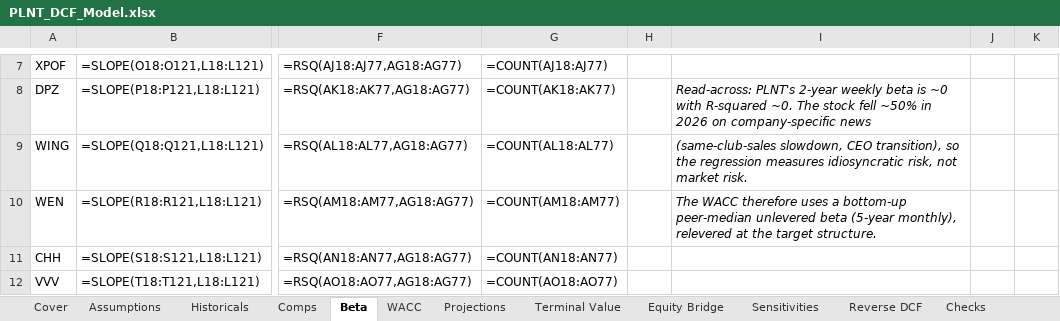
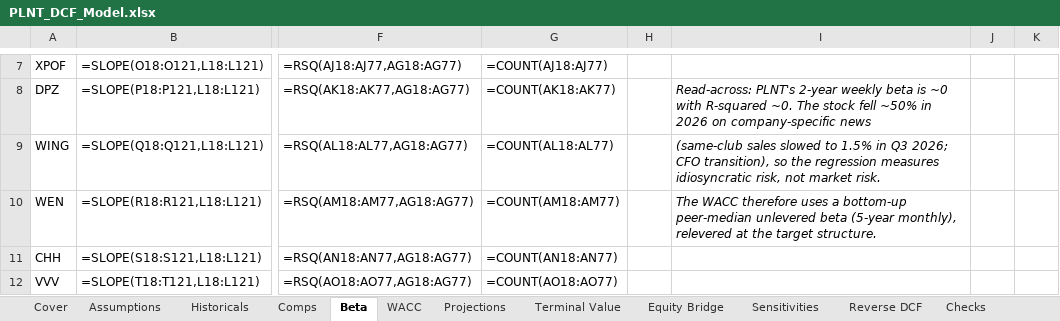
Before and after one commit to jebfarneth/planet-fitness-dcf, an Excel workbook: output/PLNT_DCF_Model.xlsx, sheet Beta, drawn as a sheet; only a part is shown, gaps mark what is left out; values as stored, in another font and other column widths than the file's, no borders; formulas without a stored value are shown as written; the diff names each change by its address in the sheet, - before the commit and + after, or states it on an @@ line.

Commit message:
Fade base-case growth to ~4%, add deliverables
- Base revenue growth: guidance-anchored 7.6% in FY2027 fading to 4.2% by
  FY2031 (club openings 145 -> 80, same-club sales 3.0% -> 2.5%); Upside and
  Downside are symmetric deltas around the base
- README with football field (light/dark), method, sources, limitations
- One-page investment memo (PDF) built from the recalculated workbook
- Re-verified: Excel vs formulas engine (3,035 cells), Python rebuild
  (200 outputs x 3 scenarios), 425 sourced inputs
- SEC User-Agent read from env var / git-ignored file

```diff
--- a/output/PLNT_DCF_Model.xlsx (sheet Beta)
+++ b/output/PLNT_DCF_Model.xlsx (sheet Beta)
-I9: (same-club-sales slowdown, CEO transition), so…
+I9: (same-club sales slowed to 1.5% in Q3 2026; CFO transition), so…
```
Also changed, not shown: sheet Assumptions, sheet Projections, 17 other files.
